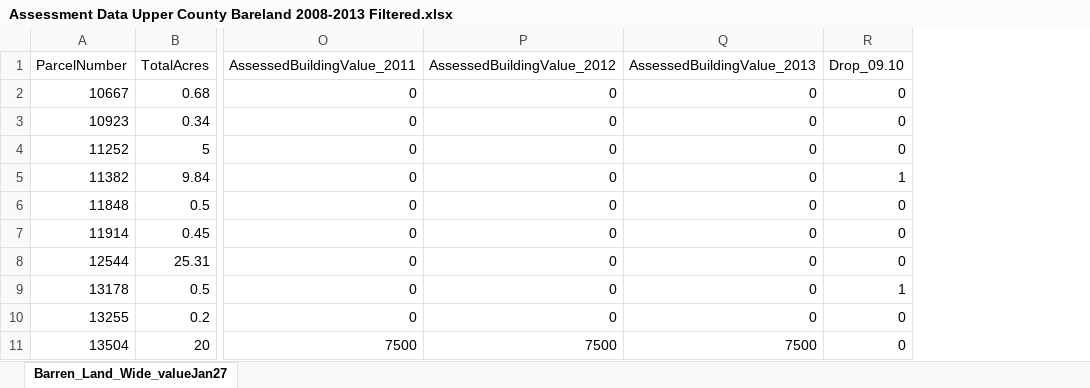
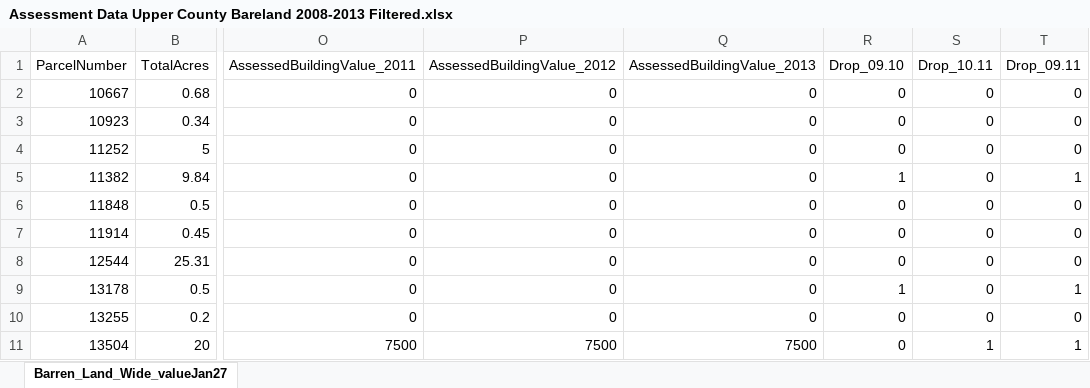
Before and after one commit to CWU-Wassellc/KittCo-Assessment-Regressions, an Excel workbook: Assessment Data Upper County Bareland 2008-2013 Filtered.xlsx, sheet Barren_Land_Wide_valueJan27, drawn as a sheet; only a part is shown, gaps mark what is left out; values as stored, in another font and other column widths than the file's, no borders; the diff names each change by its address in the sheet, - before the commit and + after, or states it on an @@ line.

Commit message:
Added dummy var for dropped 10.11, plus dummy for drop in 09.10 or 10.11

```diff
--- a/Assessment Data Upper County Bareland 2008-2013 Filtered.xlsx (sheet Barren_Land_Wide_valueJan27)
+++ b/Assessment Data Upper County Bareland 2008-2013 Filtered.xlsx (sheet Barren_Land_Wide_valueJan27)
+column S (Drop_10.11), rows 2-11: 0 | 0 | 0 | 0 | 0 | 0 | 0 | 0 | 0 | 1
+column T (Drop_09.11), rows 2-11: 0 | 0 | 0 | 1 | 0 | 0 | 0 | 1 | 0 | 1
```
Also changed, not shown: 1 other file.
